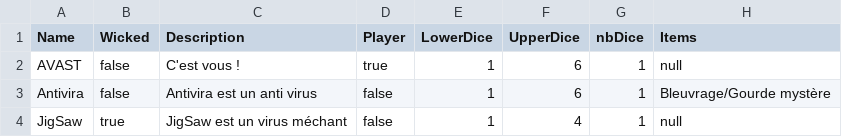
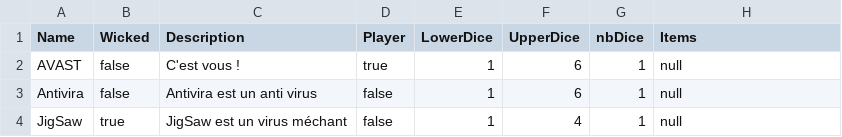
Before and after one commit to ElieBoury/TheLastDefender, a CSV file: src/Sauvegarde/Default/Character.csv, drawn as a sheet.

Commit message:
MAJ

```diff
--- a/src/Sauvegarde/Default/Character.csv
+++ b/src/Sauvegarde/Default/Character.csv
@@ -2,3 +2,3 @@ Name;Wicked;Description;Player;LowerDice;UpperDice;nbDice;Items;
 AVAST;false;C'est vous !;true;1;6;1;null;
-Antivira;false;Antivira est un anti virus;false;1;6;1;Bleuvrage/Gourde mystère;
+Antivira;false;Antivira est un anti virus;false;1;6;1;null;
 JigSaw;true;JigSaw est un virus méchant;false;1;4;1;null;
```
